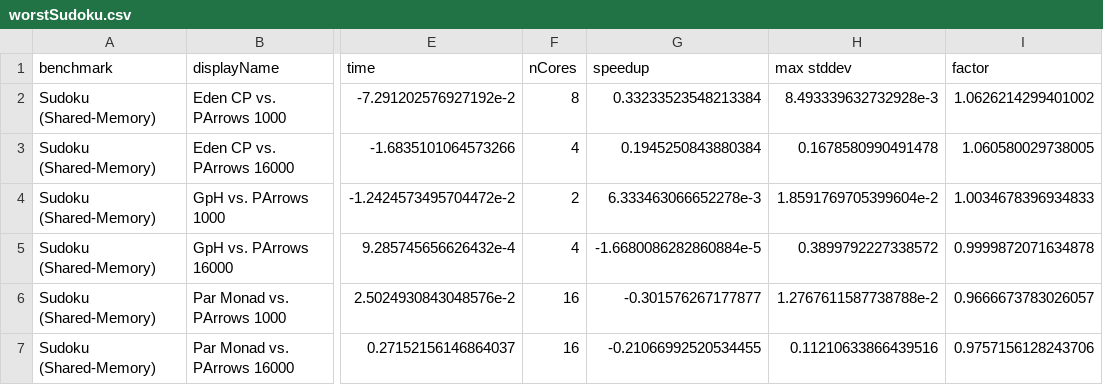
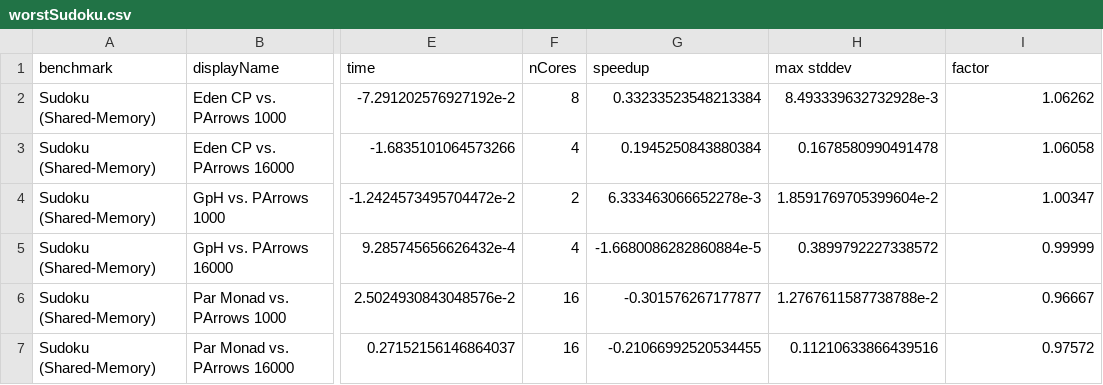
Before and after one commit to Parrows/Parrows, a CSV file: paper/content/benchmarks/sudoku-sm/worstSudoku.csv, drawn as a sheet; only a part is shown, gaps mark what is left out; the diff names each change by its address in the sheet, - before the commit and + after, or states it on an @@ line.

```diff
--- a/paper/content/benchmarks/sudoku-sm/worstSudoku.csv
+++ b/paper/content/benchmarks/sudoku-sm/worstSudoku.csv
-I2 (factor): 1.0626214299401002
+I2 (factor): 1.06262
-I3 (factor): 1.060580029738005
+I3 (factor): 1.06058
-I4 (factor): 1.0034678396934833
+I4 (factor): 1.00347
-I5 (factor): 0.9999872071634878
+I5 (factor): 0.99999
-I6 (factor): 0.9666673783026057
+I6 (factor): 0.96667
-I7 (factor): 0.9757156128243706
+I7 (factor): 0.97572
```
Also changed, not shown: paper/content/benchmarks/distributed-jacobi/bestJacobi.csv, paper/content/benchmarks/distributed-jacobi/worstJacobi.csv, 8 other files.
